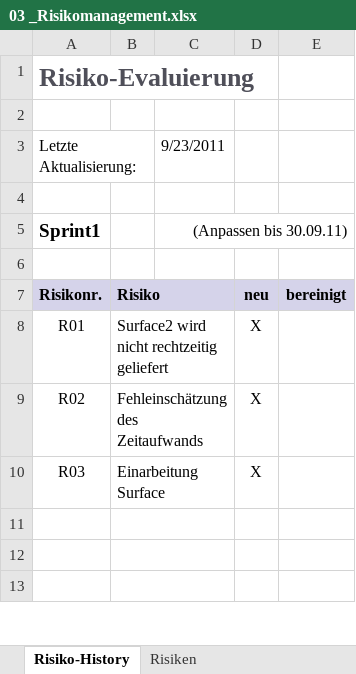
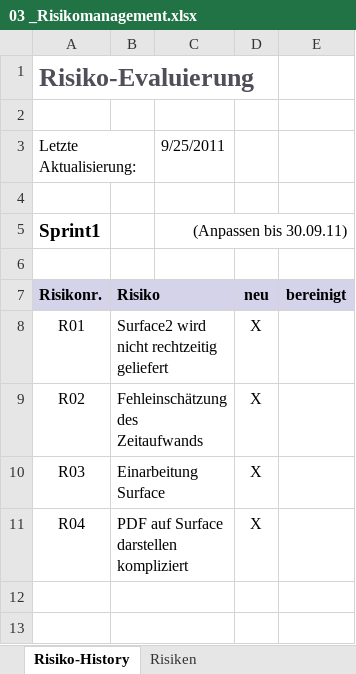
Before and after one commit to lukaselmer/student-thesis-flip, an Excel workbook: doc/03_Technischer_Bericht_Teil_2/05_Projektmanagement/03 _Risikomanagement.xlsx, sheet Risiko-History, drawn as a sheet; only a part is shown; values as stored, in another font and other column widths than the file's, no borders; the diff names each change by its address in the sheet, - before the commit and + after, or states it on an @@ line.

```diff
--- a/doc/03_Technischer_Bericht_Teil_2/05_Projektmanagement/03 _Risikomanagement.xlsx (sheet Risiko-History)
+++ b/doc/03_Technischer_Bericht_Teil_2/05_Projektmanagement/03 _Risikomanagement.xlsx (sheet Risiko-History)
-C3: 9/23/2011
+C3: 9/25/2011
-row 11: (empty)
+row 11: R04 | PDF auf Surface darstellen kompliziert |  | X
```
Also changed, not shown: sheet Risiken.
